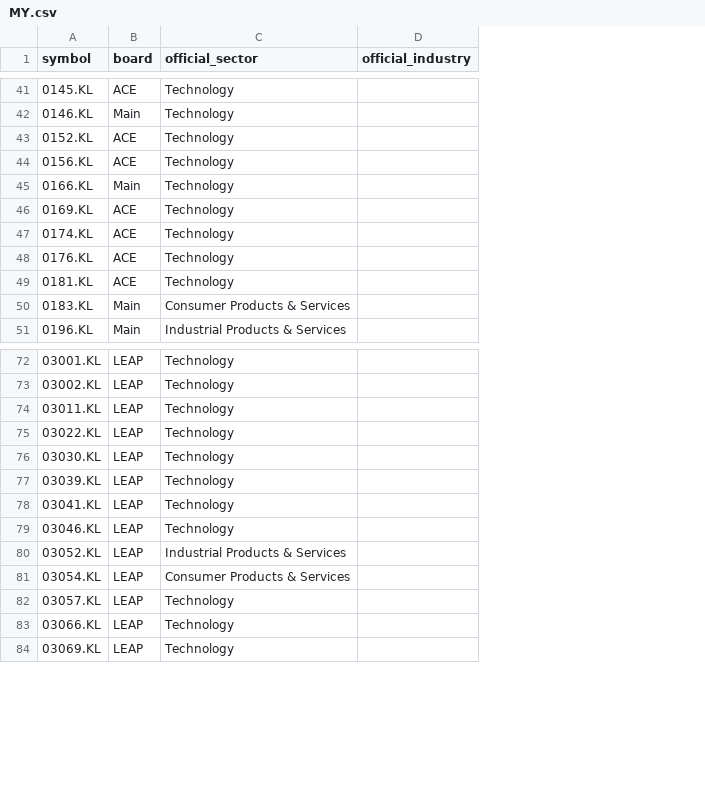
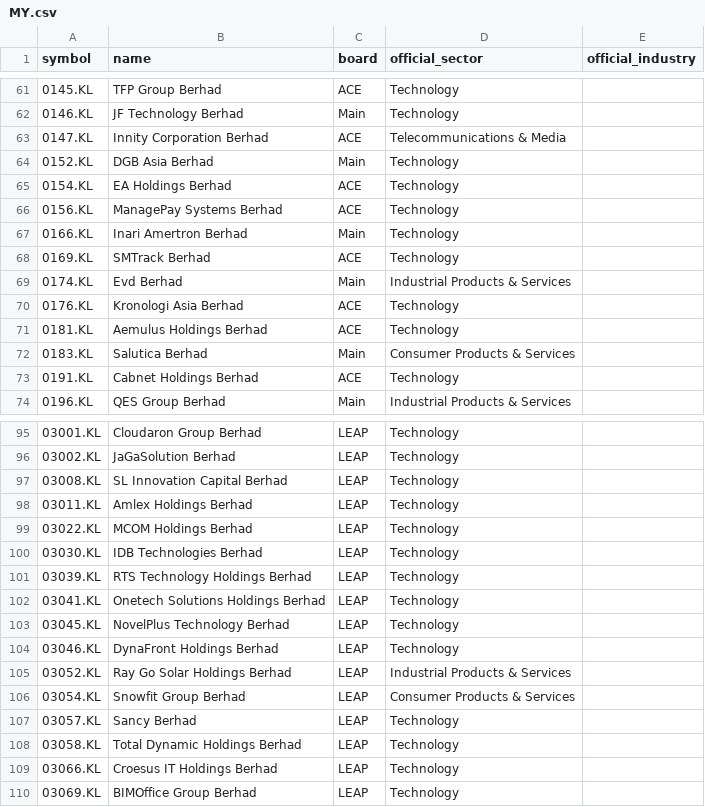
Before and after one commit to ponyokosuke/asean_stock_hub, a CSV file: data/official/MY.csv, drawn as a sheet; only a part is shown, gaps mark what is left out; addresses are those after the commit; the diff covers the shown part only; the diff names each change by its address in the sheet, - before the commit and + after, or states it on an @@ line.

```diff
--- a/data/official/MY.csv
+++ b/data/official/MY.csv
+column B (name), rows 61-62: TFP Group Berhad | JF Technology Berhad; row 64: DGB Asia Berhad; rows 66-72: ManagePay Systems Berhad | Inari Amertron Berhad | SMTrack Berhad | Evd Berhad | Kronologi Asia Berhad | Aemulus Holdings Berhad | Salutica Berhad; row 74: QES Group Berhad; rows 95-96: Cloudaron Group Berhad | JaGaSolution Berhad; rows 98-102: Amlex Holdings Berhad | MCOM Holdings Berhad | IDB Technologies Berhad | RTS Technology Holdings Berhad | Onetech Solutions Holdings Berhad; rows 104-107: DynaFront Holdings Berhad | Ray Go Solar Holdings Berhad | Snowfit Group Berhad | Sancy Berhad; rows 109-110: Croesus IT Holdings Berhad | BIMOffice Group Berhad
+row 63: 0147.KL | Innity Corporation Berhad | ACE | Telecommunications & Media
-C64 (board): ACE
+C64 (board): Main
+row 65: 0154.KL | EA Holdings Berhad | ACE | Technology
-C69 (board): ACE
+C69 (board): Main
-D69 (official_sector): Technology
+D69 (official_sector): Industrial Products & Services
+row 73: 0191.KL | Cabnet Holdings Berhad | ACE | Technology
+row 97: 03008.KL | SL Innovation Capital Berhad | LEAP | Technology
+row 103: 03045.KL | NovelPlus Technology Berhad | LEAP | Technology
+row 108: 03058.KL | Total Dynamic Holdings Berhad | LEAP | Technology
```
Also changed, not shown: 27 added rows and 2 edited cells elsewhere in this file, templates/MY.csv, 6 other files.
